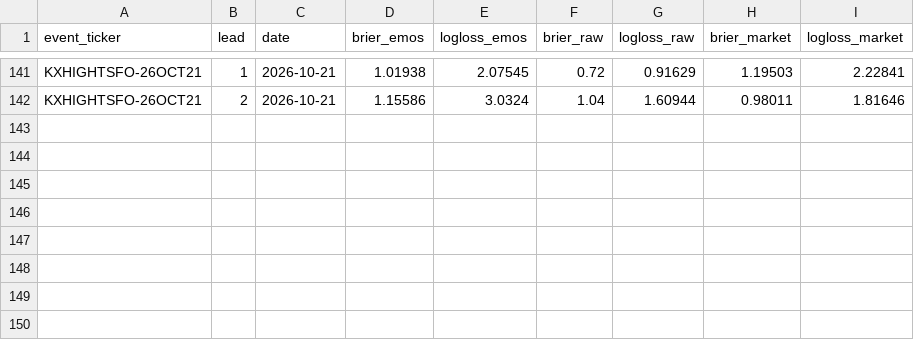
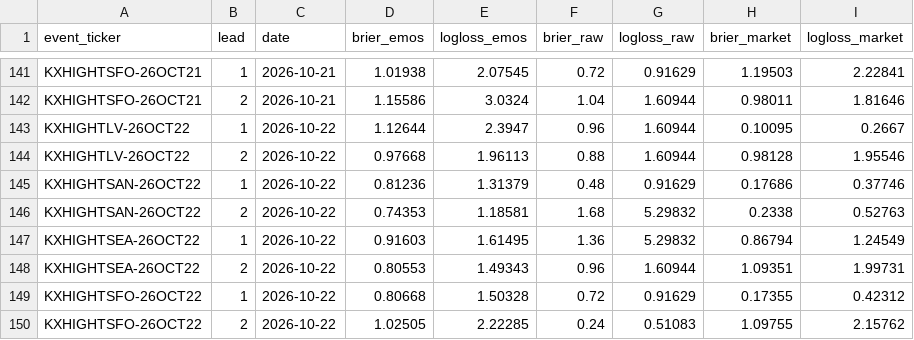
Before and after one commit to ethanliii/kalshi-weather-edge, a CSV file: live/forward_scores.csv, drawn as a sheet; only a part is shown, gaps mark what is left out; the diff names each change by its address in the sheet, - before the commit and + after, or states it on an @@ line.

```diff
--- a/live/forward_scores.csv
+++ b/live/forward_scores.csv
+row 143: KXHIGHTLV-26OCT22 | 1 | 2026-10-22 | 1.12644 | 2.3947 | 0.96 | 1.60944 | 0.10095 | 0.2667
+row 144: KXHIGHTLV-26OCT22 | 2 | 2026-10-22 | 0.97668 | 1.96113 | 0.88 | 1.60944 | 0.98128 | 1.95546
+row 145: KXHIGHTSAN-26OCT22 | 1 | 2026-10-22 | 0.81236 | 1.31379 | 0.48 | 0.91629 | 0.17686 | 0.37746
+row 146: KXHIGHTSAN-26OCT22 | 2 | 2026-10-22 | 0.74353 | 1.18581 | 1.68 | 5.29832 | 0.2338 | 0.52763
+row 147: KXHIGHTSEA-26OCT22 | 1 | 2026-10-22 | 0.91603 | 1.61495 | 1.36 | 5.29832 | 0.86794 | 1.24549
+row 148: KXHIGHTSEA-26OCT22 | 2 | 2026-10-22 | 0.80553 | 1.49343 | 0.96 | 1.60944 | 1.09351 | 1.99731
+row 149: KXHIGHTSFO-26OCT22 | 1 | 2026-10-22 | 0.80668 | 1.50328 | 0.72 | 0.91629 | 0.17355 | 0.42312
+row 150: KXHIGHTSFO-26OCT22 | 2 | 2026-10-22 | 1.02505 | 2.22285 | 0.24 | 0.51083 | 1.09755 | 2.15762
```
Also changed, not shown: 2 other files.
